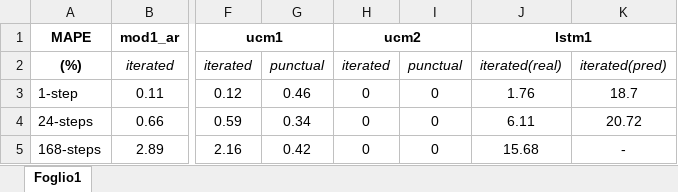
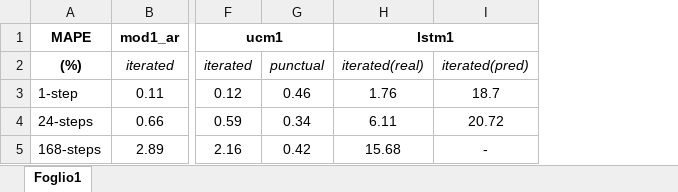
Before and after one commit to faber6911/venice-is-drowning, an Excel workbook: report/performances.xlsx, sheet Foglio1, drawn as a sheet; only a part is shown, gaps mark what is left out; values as stored, in another font and other column widths than the file's, no borders; the diff names each change by its address in the sheet, - before the commit and + after, or states it on an @@ line.

```diff
--- a/report/performances.xlsx (sheet Foglio1)
+++ b/report/performances.xlsx (sheet Foglio1)
-column H, rows 1-5: ucm2 | iterated | 0 | 0 | 0
-column I, rows 2-5: punctual | 0 | 0 | 0
```
Also changed, not shown: 1 other file.
